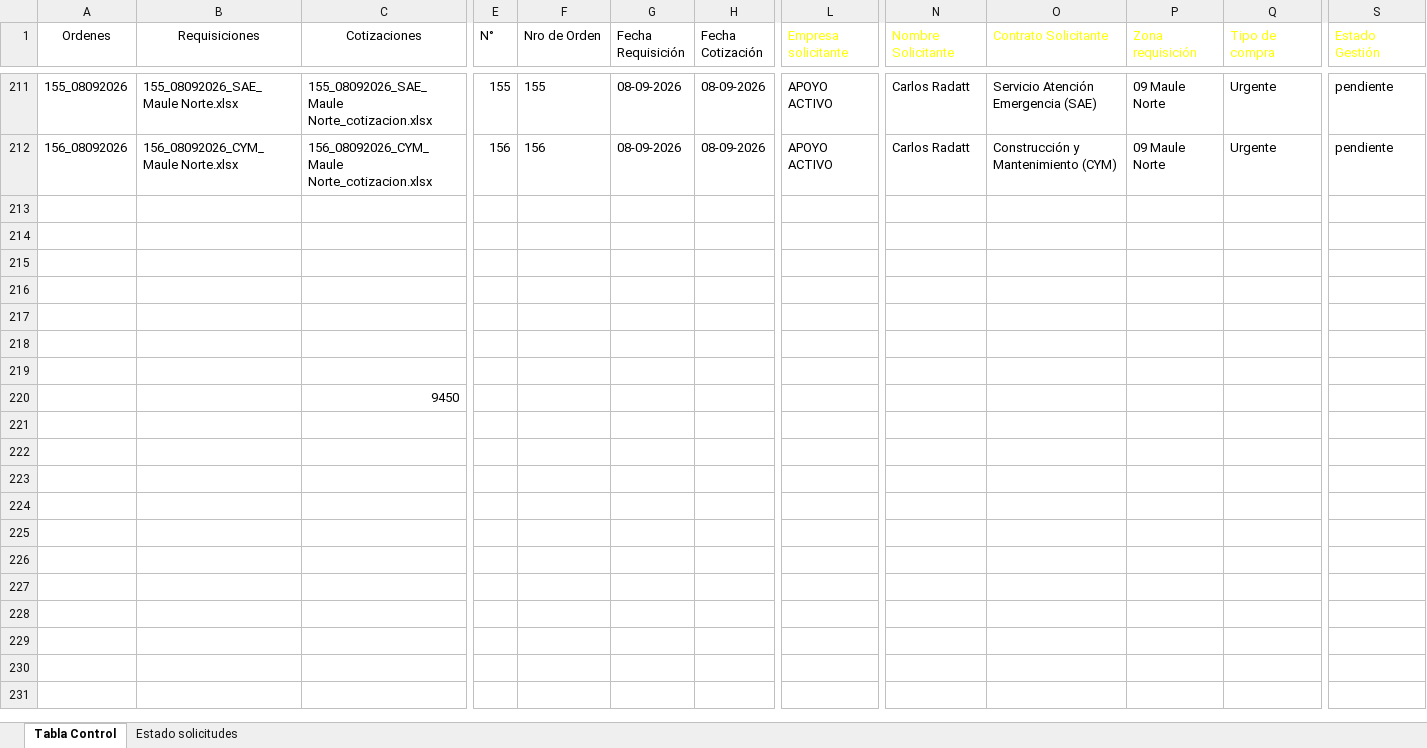
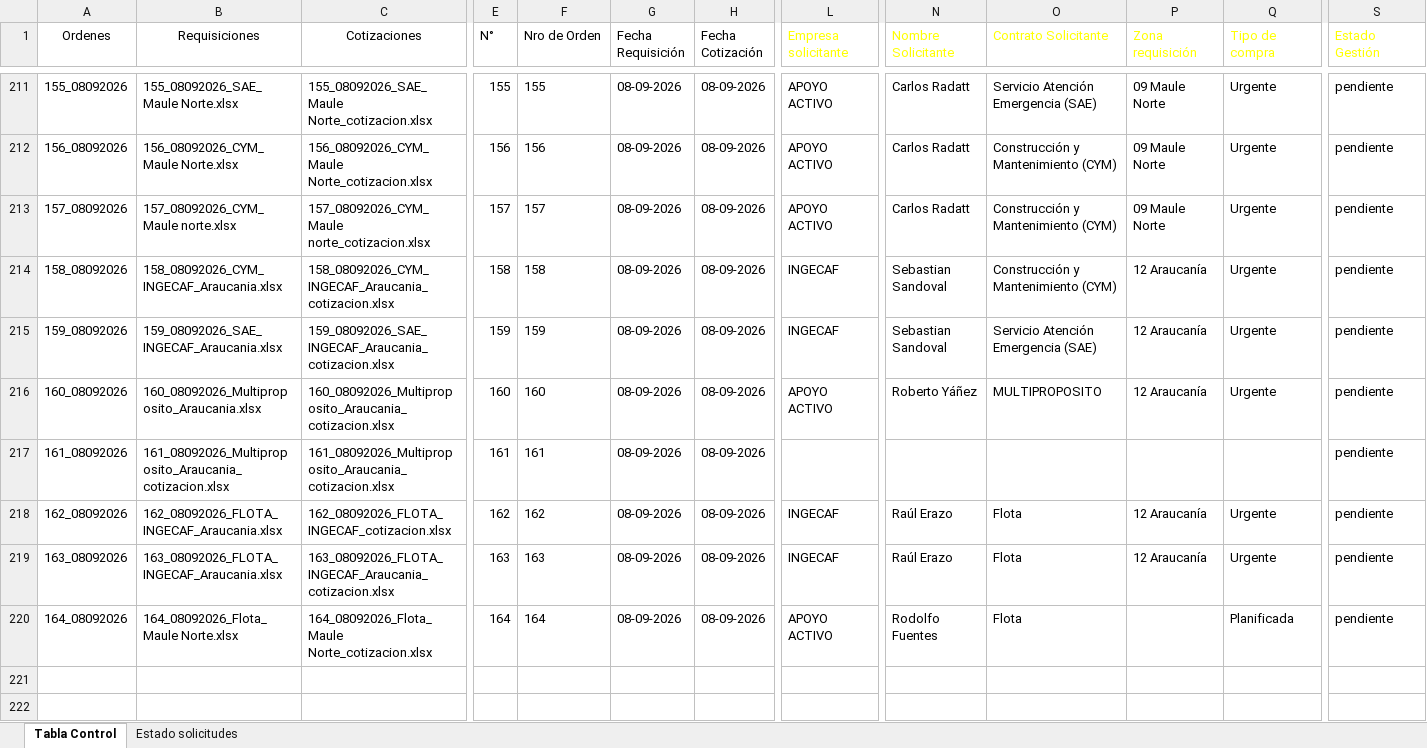
Before and after one commit to RodrigoCay/RequiAA, an Excel workbook: Prueba.xlsx, sheet Tabla Control, drawn as a sheet; only a part is shown, gaps mark what is left out; the shorter side is filled out with more unchanged rows; values as stored, in another font and other column widths than the file's, no borders; table styles not drawn; rows hold the shown columns only; the diff names each change by its address in the sheet, - before the commit and + after, or states it on an @@ line.

```diff
--- a/Prueba.xlsx (sheet Tabla Control)
+++ b/Prueba.xlsx (sheet Tabla Control)
+row 213: 157_08092026 | 157_08092026_CYM_Maule norte.xlsx | 157_08092026_CYM_Maule norte_cotizacion.xlsx | 157 | 157 | 08-09-2026 | 08-09-2026 | APOYO ACTIVO | Carlos Radatt | Construcción y Mantenimiento (CYM) | 09 Maule Norte | Urgente | pendiente
+row 214: 158_08092026 | 158_08092026_CYM_INGECAF_Araucania.xlsx | 158_08092026_CYM_INGECAF_Araucania_cotizacion.xlsx | 158 | 158 | 08-09-2026 | 08-09-2026 | INGECAF | Sebastian Sandoval | Construcción y Mantenimiento (CYM) | 12 Araucanía | Urgente | pendiente
+row 215: 159_08092026 | 159_08092026_SAE_INGECAF_Araucania.xlsx | 159_08092026_SAE_INGECAF_Araucania_cotizacion.xlsx | 159 | 159 | 08-09-2026 | 08-09-2026 | INGECAF | Sebastian Sandoval | Servicio Atención Emergencia (SAE) | 12 Araucanía | Urgente | pendiente
+row 216: 160_08092026 | 160_08092026_Multiproposito_Araucania.xlsx | 160_08092026_Multiproposito_Araucania_cotizacion.xlsx | 160 | 160 | 08-09-2026 | 08-09-2026 | APOYO ACTIVO | Roberto Yáñez | MULTIPROPOSITO | 12 Araucanía | Urgente | pendiente
+row 217: 161_08092026 | 161_08092026_Multiproposito_Araucania_cotizacion.xlsx | 161_08092026_Multiproposito_Araucania_cotizacion.xlsx | 161 | 161 | 08-09-2026 | 08-09-2026 |  |  |  |  |  | pendiente
+row 218: 162_08092026 | 162_08092026_FLOTA_INGECAF_Araucania.xlsx | 162_08092026_FLOTA_INGECAF_cotizacion.xlsx | 162 | 162 | 08-09-2026 | 08-09-2026 | INGECAF | Raúl Erazo | Flota | 12 Araucanía | Urgente | pendiente
+row 219: 163_08092026 | 163_08092026_FLOTA_INGECAF_Araucania.xlsx | 163_08092026_FLOTA_INGECAF_Araucania_cotizacion.xlsx | 163 | 163 | 08-09-2026 | 08-09-2026 | INGECAF | Raúl Erazo | Flota | 12 Araucanía | Urgente | pendiente
+row 220: 164_08092026 | 164_08092026_Flota_Maule Norte.xlsx | 164_08092026_Flota_Maule Norte_cotizacion.xlsx | 164 | 164 | 08-09-2026 | 08-09-2026 | APOYO ACTIVO | Rodolfo Fuentes | Flota |  | Planificada | pendiente
```
Also changed, not shown: sheet Estado solicitudes, Detalle solicitudes OC.xlsx.
